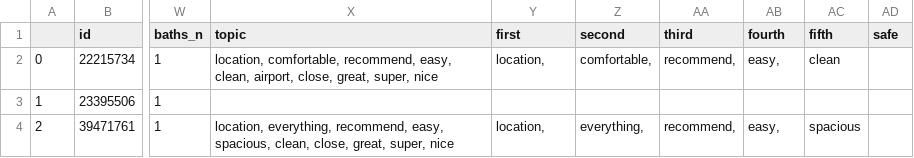
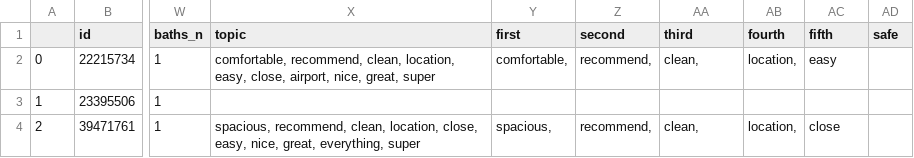
Before and after one commit to Evangeline-Chang/SafeStay-LA, a CSV file: data/Airbnb_BasicInfo_check.csv, drawn as a sheet; only a part is shown, gaps mark what is left out; the diff names each change by its address in the sheet, - before the commit and + after, or states it on an @@ line.

```diff
--- a/data/Airbnb_BasicInfo_check.csv
+++ b/data/Airbnb_BasicInfo_check.csv
-X2 (topic): location, comfortable, recommend, easy, clean, airport, close, great, super, nice
+X2 (topic): comfortable, recommend, clean, location, easy, close, airport, nice, great, super
-Y2 (first): location,
+Y2 (first): comfortable,
-Z2 (second): comfortable,
+Z2 (second): recommend,
-AA2 (third): recommend,
+AA2 (third): clean,
-AB2 (fourth): easy,
+AB2 (fourth): location,
-AC2 (fifth): clean
+AC2 (fifth): easy
-X4 (topic): location, everything, recommend, easy, spacious, clean, close, great, super, nice
+X4 (topic): spacious, recommend, clean, location, close, easy, nice, great, everything, super
-Y4 (first): location,
+Y4 (first): spacious,
-Z4 (second): everything,
+Z4 (second): recommend,
-AA4 (third): recommend,
+AA4 (third): clean,
-AB4 (fourth): easy,
+AB4 (fourth): location,
-AC4 (fifth): spacious
+AC4 (fifth): close
```
Also changed, not shown: data/Airbnb_final.csv, data/Crime_zip/crime_data_2020_split01_zip.csv, 16 other files.
